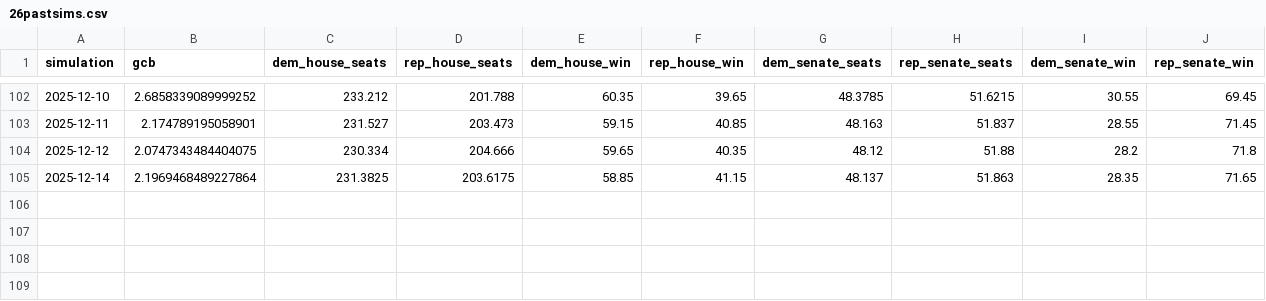
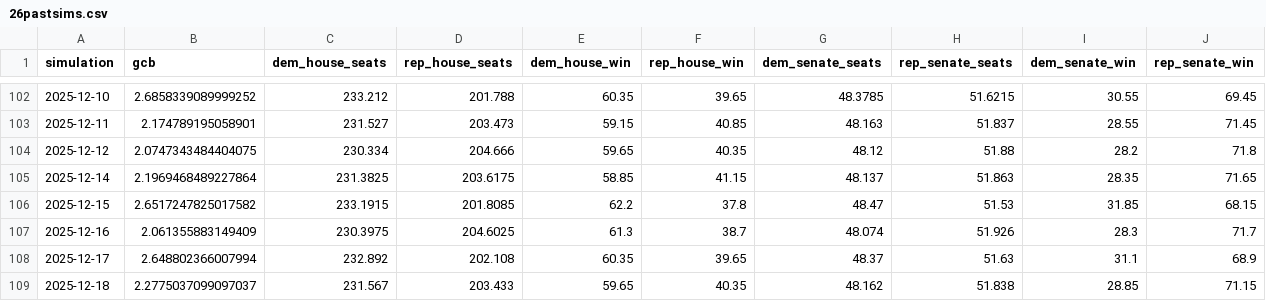
Before and after one commit to MapWiseResearch/forecast_data, a CSV file: 26midterms/26pastsims.csv, drawn as a sheet; only a part is shown, gaps mark what is left out.

```diff
--- a/26midterms/26pastsims.csv
+++ b/26midterms/26pastsims.csv
@@ -105 +105,5 @@ simulation,gcb,dem_house_seats,rep_house_seats,dem_house_win,rep_house_win,dem_s
 2025-12-14,2.1969468489227864,231.3825,203.6175,58.85,41.15,48.137,51.863,28.35,71.65
+2025-12-15,2.6517247825017582,233.1915,201.8085,62.2,37.8,48.47,51.53,31.85,68.15
+2025-12-16,2.061355883149409,230.3975,204.6025,61.3,38.7,48.074,51.926,28.3,71.7
+2025-12-17,2.648802366007994,232.892,202.108,60.35,39.65,48.37,51.63,31.1,68.9
+2025-12-18,2.2775037099097037,231.567,203.433,59.65,40.35,48.162,51.838,28.85,71.15
```
Also changed, not shown: 26midterms/26currentsim.csv, 26midterms/26master.csv, 6 other files.
